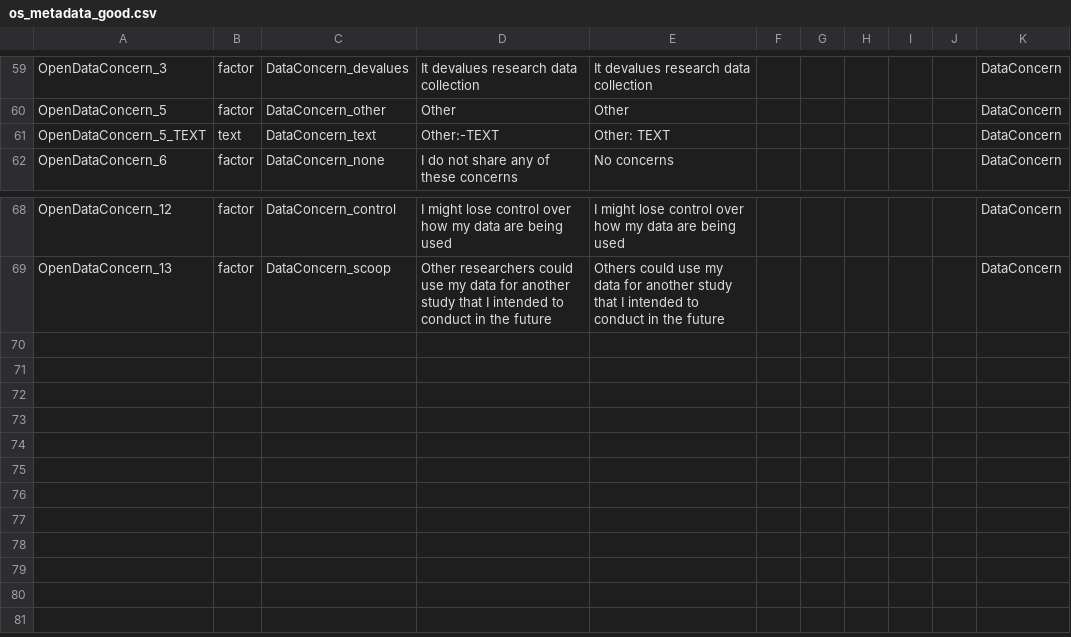
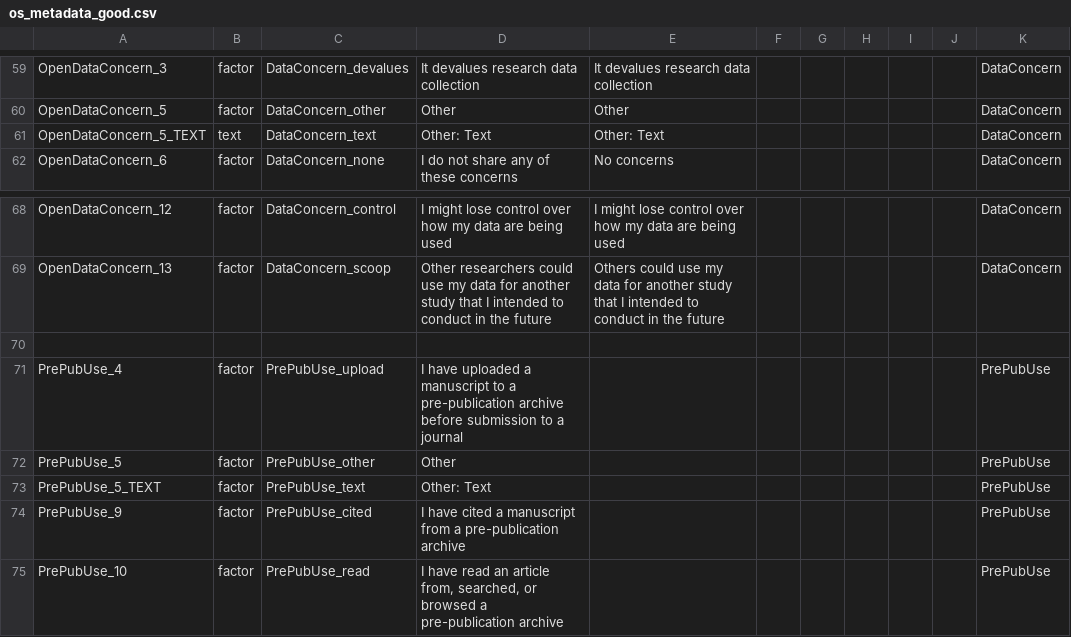
Before and after one commit to jlbeaudry/SOSTF_2019, a CSV file: survey/data/os_metadata_good.csv, drawn as a sheet; only a part is shown, gaps mark what is left out.

Commit message:
add metadata for prepub use

```diff
--- a/survey/data/os_metadata_good.csv
+++ b/survey/data/os_metadata_good.csv
@@ -60,3 +60,3 @@ OpenDataConcern_3,factor,DataConcern_devalues,It devalues research data collecti
 OpenDataConcern_5,factor,DataConcern_other,Other,Other,,,,,,DataConcern
-OpenDataConcern_5_TEXT,text,DataConcern_text,Other:-TEXT,Other: TEXT,,,,,,DataConcern
+OpenDataConcern_5_TEXT,text,DataConcern_text,Other: Text,Other: Text,,,,,,DataConcern
 OpenDataConcern_6,factor,DataConcern_none,I do not share any of these concerns,No concerns,,,,,,DataConcern
@@ -69 +69,7 @@ OpenDataConcern_12,factor,DataConcern_control,I might lose control over how my d
 OpenDataConcern_13,factor,DataConcern_scoop,Other researchers could use my data for another study that I intended to conduct in the future,Others could use my data for another study that I intended to conduct in the future,,,,,,DataConcern
+,,,,,,,,,,
+PrePubUse_4,factor,PrePubUse_upload,I have uploaded a manuscript to a pre-publication archive before submission to a journal,,,,,,,PrePubUse
+PrePubUse_5,factor,PrePubUse_other,Other,,,,,,,PrePubUse
+PrePubUse_5_TEXT,factor,PrePubUse_text,Other: Text,,,,,,,PrePubUse
+PrePubUse_9,factor,PrePubUse_cited,I have cited a manuscript from a pre-publication archive,,,,,,,PrePubUse
+PrePubUse_10,factor,PrePubUse_read,"I have read an article from, searched, or browsed a pre-publication archive",,,,,,,PrePubUse
```
